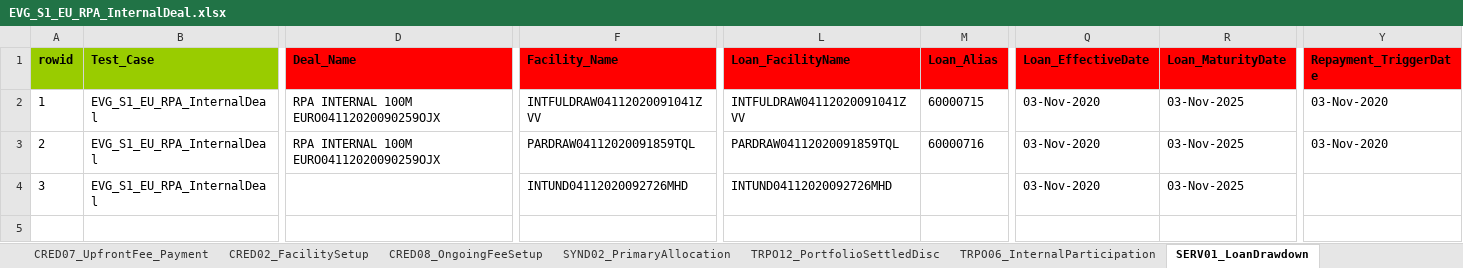
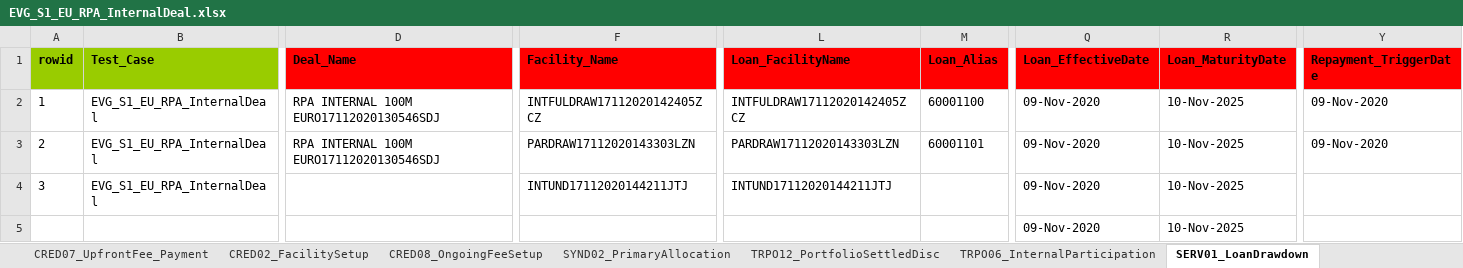
Before and after one commit to shirleenhong/automation-loan-application-cba, an Excel workbook: DataSet/LoanIQ_DataSet/EU_Entity/EVG_S1_EU_RPA_InternalDeal.xlsx, sheet SERV01_LoanDrawdown, drawn as a sheet; only a part is shown, gaps mark what is left out; values as stored, in another font and other column widths than the file's, no borders; rows hold the shown columns only; the diff names each change by its address in the sheet, - before the commit and + after, or states it on an @@ line.

```diff
--- a/DataSet/LoanIQ_DataSet/EU_Entity/EVG_S1_EU_RPA_InternalDeal.xlsx (sheet SERV01_LoanDrawdown)
+++ b/DataSet/LoanIQ_DataSet/EU_Entity/EVG_S1_EU_RPA_InternalDeal.xlsx (sheet SERV01_LoanDrawdown)
-D2:D3 (Deal_Name): RPA INTERNAL 100M EURO04112020090259OJX
+D2:D3 (Deal_Name): RPA INTERNAL 100M EURO17112020130546SDJ
-F2 (Facility_Name): INTFULDRAW04112020091041ZVV
+F2 (Facility_Name): INTFULDRAW17112020142405ZCZ
-L2 (Loan_FacilityName): INTFULDRAW04112020091041ZVV
+L2 (Loan_FacilityName): INTFULDRAW17112020142405ZCZ
-M2 (Loan_Alias): 60000715
+M2 (Loan_Alias): 60001100
-Q2:Q4 (Loan_EffectiveDate): 03-Nov-2020
+Q2:Q4 (Loan_EffectiveDate): 09-Nov-2020
-R2:R4 (Loan_MaturityDate): 03-Nov-2025
+R2:R4 (Loan_MaturityDate): 10-Nov-2025
-Y2:Y3 (Repayment_TriggerDate): 03-Nov-2020
+Y2:Y3 (Repayment_TriggerDate): 09-Nov-2020
-F3 (Facility_Name): PARDRAW04112020091859TQL
+F3 (Facility_Name): PARDRAW17112020143303LZN
-L3 (Loan_FacilityName): PARDRAW04112020091859TQL
+L3 (Loan_FacilityName): PARDRAW17112020143303LZN
-M3 (Loan_Alias): 60000716
+M3 (Loan_Alias): 60001101
-F4 (Facility_Name): INTUND04112020092726MHD
+F4 (Facility_Name): INTUND17112020144211JTJ
-L4 (Loan_FacilityName): INTUND04112020092726MHD
+L4 (Loan_FacilityName): INTUND17112020144211JTJ
+row 5:  |  |  |  |  |  | 09-Nov-2020 | 10-Nov-2025
```
Also changed, not shown: sheet SERV08_ComprehensiveRepricing, sheet SERV29_PaymentFees, sheet CRED01_DealSetup, sheet CRED02_FacilitySetup, sheet SYND02_PrimaryAllocation, sheet CRED08_OngoingFeeSetup, 6 more sheets, other sheet tabs, 1 other file.
